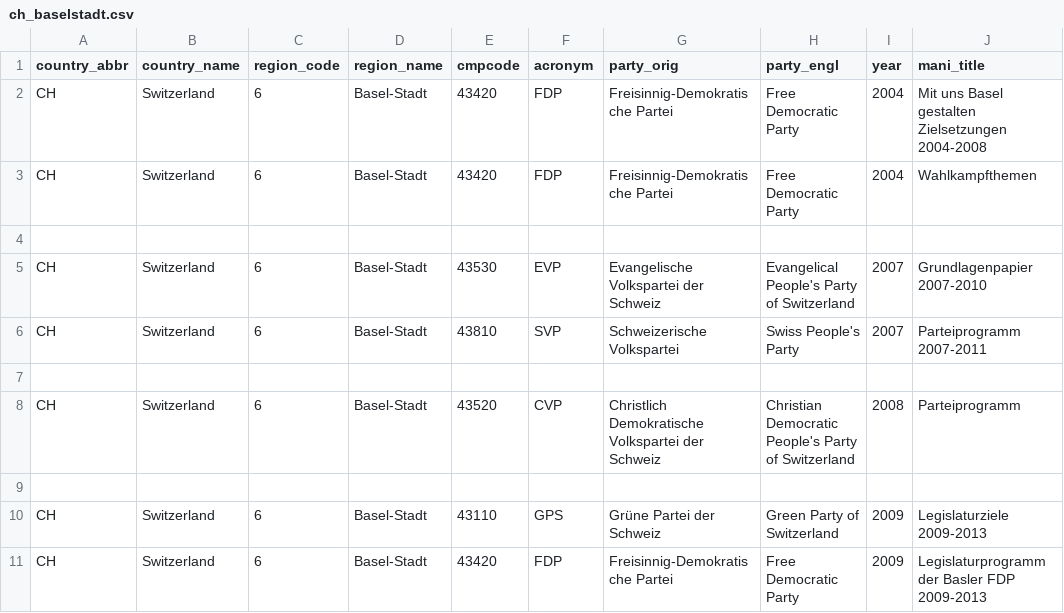
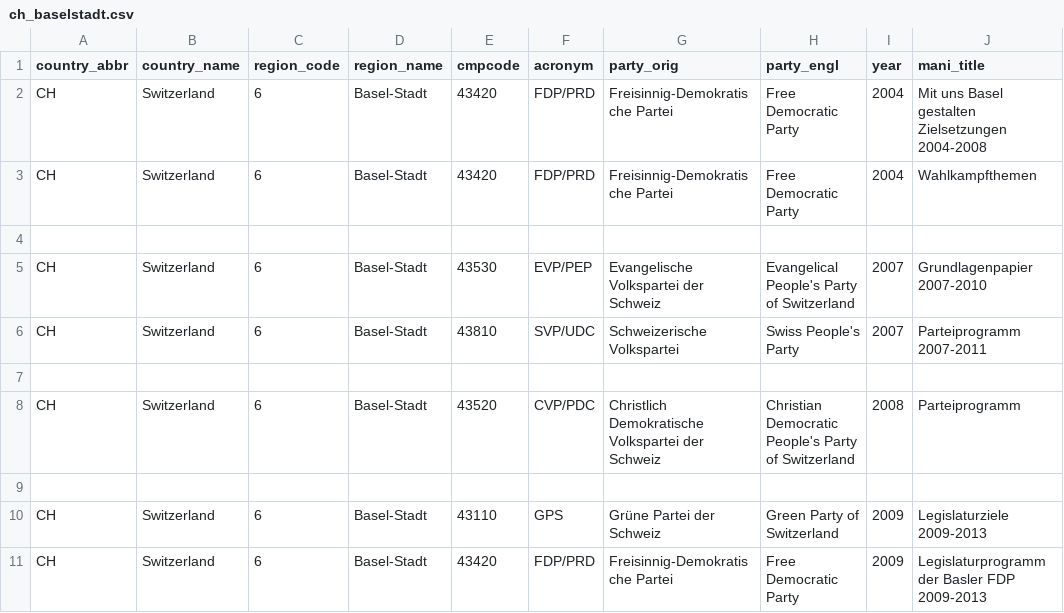
Before and after one commit to julianbernauer/polidoc, a CSV file: regions/switzerland/ch_baselstadt.csv, drawn as a sheet.

Commit message:
Update ch_baselstadt.csv

```diff
--- a/regions/switzerland/ch_baselstadt.csv
+++ b/regions/switzerland/ch_baselstadt.csv
@@ -1,11 +1,11 @@
 country_abbr,country_name,region_code,region_name,cmpcode,acronym,party_orig,party_engl,year,mani_title
-CH,Switzerland,6,Basel-Stadt,43420,FDP,Freisinnig-Demokratische Partei,Free Democratic Party,2004,Mit uns Basel gestalten Zielsetzungen 2004-2008
-CH,Switzerland,6,Basel-Stadt,43420,FDP,Freisinnig-Demokratische Partei,Free Democratic Party,2004,Wahlkampfthemen
+CH,Switzerland,6,Basel-Stadt,43420,FDP/PRD,Freisinnig-Demokratische Partei,Free Democratic Party,2004,Mit uns Basel gestalten Zielsetzungen 2004-2008
+CH,Switzerland,6,Basel-Stadt,43420,FDP/PRD,Freisinnig-Demokratische Partei,Free Democratic Party,2004,Wahlkampfthemen
 
-CH,Switzerland,6,Basel-Stadt,43530,EVP,Evangelische Volkspartei der Schweiz,Evangelical People's Party of Switzerland,2007,Grundlagenpapier 2007-2010
-CH,Switzerland,6,Basel-Stadt,43810,SVP,Schweizerische Volkspartei,Swiss People's Party,2007,Parteiprogramm 2007-2011
+CH,Switzerland,6,Basel-Stadt,43530,EVP/PEP,Evangelische Volkspartei der Schweiz,Evangelical People's Party of Switzerland,2007,Grundlagenpapier 2007-2010
+CH,Switzerland,6,Basel-Stadt,43810,SVP/UDC,Schweizerische Volkspartei,Swiss People's Party,2007,Parteiprogramm 2007-2011
 
-CH,Switzerland,6,Basel-Stadt,43520,CVP,Christlich Demokratische Volkspartei der Schweiz,Christian Democratic People's Party of Switzerland,2008,Parteiprogramm
+CH,Switzerland,6,Basel-Stadt,43520,CVP/PDC,Christlich Demokratische Volkspartei der Schweiz,Christian Democratic People's Party of Switzerland,2008,Parteiprogramm
 
 CH,Switzerland,6,Basel-Stadt,43110,GPS,Grüne Partei der Schweiz,Green Party of Switzerland,2009,Legislaturziele 2009-2013
-CH,Switzerland,6,Basel-Stadt,43420,FDP,Freisinnig-Demokratische Partei,Free Democratic Party,2009,Legislaturprogramm der Basler FDP 2009-2013
+CH,Switzerland,6,Basel-Stadt,43420,FDP/PRD,Freisinnig-Demokratische Partei,Free Democratic Party,2009,Legislaturprogramm der Basler FDP 2009-2013
```
